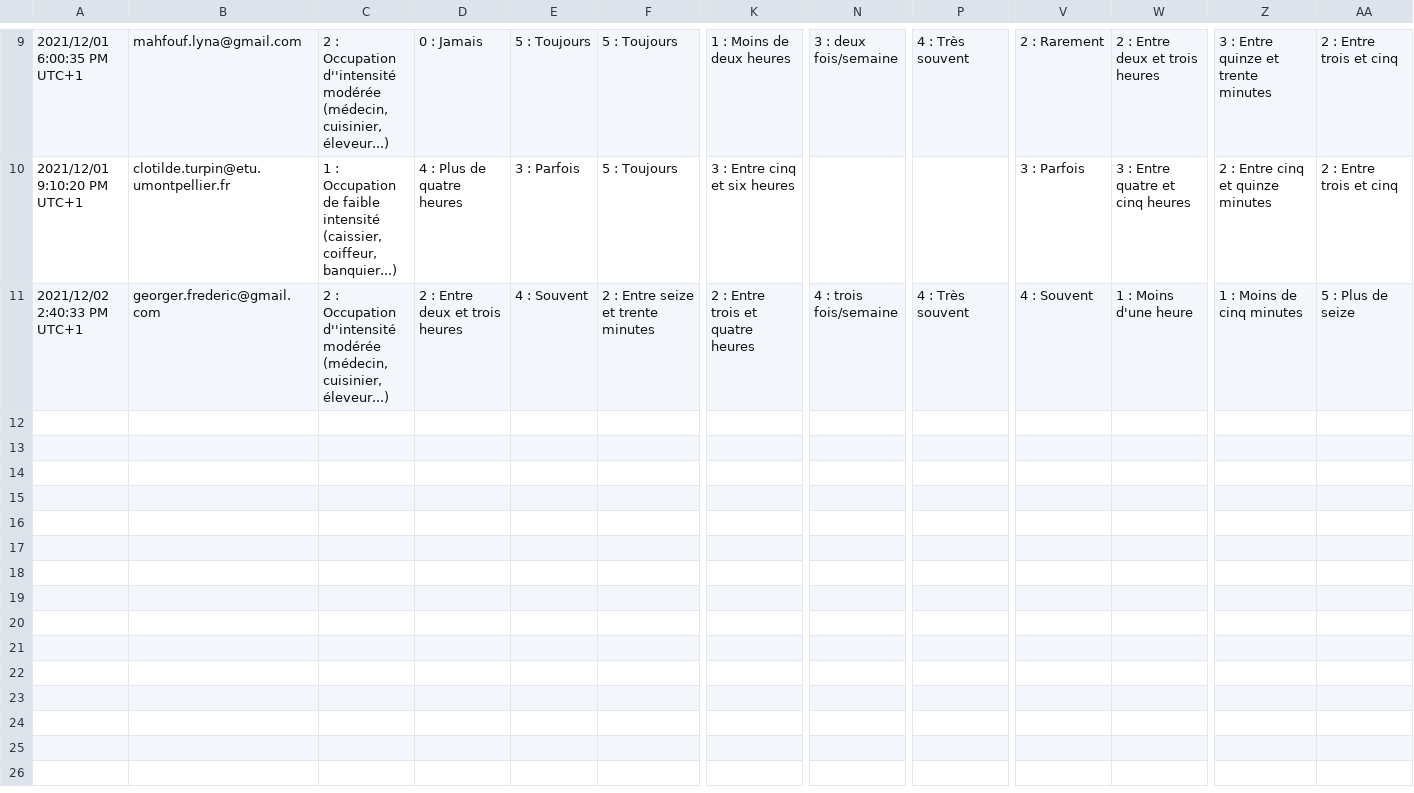
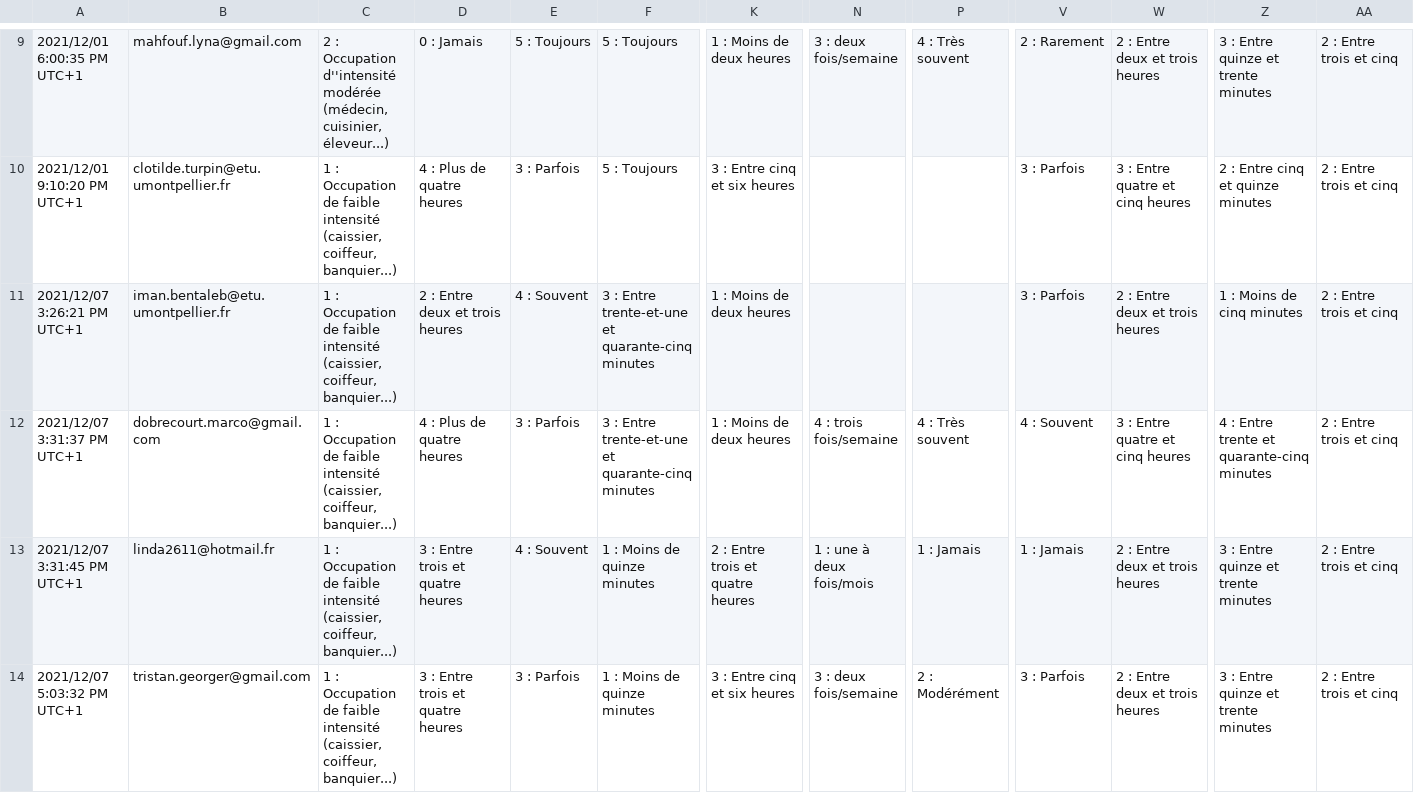
Before and after one commit to Tristanggr/Global-Activity-Score, a CSV file: DATA/Score Total d'Activité.csv, drawn as a sheet; only a part is shown, gaps mark what is left out; addresses are those after the commit; rows hold the shown columns only; the diff covers the shown part only; the diff names each change by its address in the sheet, - before the commit and + after, or states it on an @@ line.

```diff
--- a/DATA/Score Total d'Activité.csv
+++ b/DATA/Score Total d'Activité.csv
+row 11: 2021/12/07 3:26:21 PM UTC+1 | iman.bentaleb@etu.umontpellier.fr | 1 : Occupation de faible intensité (caissier, coiffeur, banquier...) | 2 : Entre deux et trois heures | 4 : Souvent | 3 : Entre trente-et-une et quarante-cinq minutes | 1 : Moins de deux heures |  |  | 3 : Parfois | 2 : Entre deux et trois heures | 1 : Moins de cinq minutes | 2 : Entre trois et cinq
+row 12: 2021/12/07 3:31:37 PM UTC+1 | dobrecourt.marco@gmail.com | 1 : Occupation de faible intensité (caissier, coiffeur, banquier...) | 4 : Plus de quatre heures | 3 : Parfois | 3 : Entre trente-et-une et quarante-cinq minutes | 1 : Moins de deux heures | 4 : trois fois/semaine | 4 : Très souvent | 4 : Souvent | 3 : Entre quatre et cinq heures | 4 : Entre trente et quarante-cinq minutes | 2 : Entre trois et cinq
+row 13: 2021/12/07 3:31:45 PM UTC+1 | linda2611@hotmail.fr | 1 : Occupation de faible intensité (caissier, coiffeur, banquier...) | 3 : Entre trois et quatre heures | 4 : Souvent | 1 : Moins de quinze minutes | 2 : Entre trois et quatre heures | 1 : une à deux fois/mois | 1 : Jamais | 1 : Jamais | 2 : Entre deux et trois heures | 3 : Entre quinze et trente minutes | 2 : Entre trois et cinq
-A14: 2021/12/02 2:40:33 PM UTC+1
+A14: 2021/12/07 5:03:32 PM UTC+1
-B14: georger.frederic@gmail.com
+B14: tristan.georger@gmail.com
-C14: 2 : Occupation d''intensité modérée (médecin, cuisinier, éleveur...)
+C14: 1 : Occupation de faible intensité (caissier, coiffeur, banquier...)
-D14: 2 : Entre deux et trois heures
+D14: 3 : Entre trois et quatre heures
-E14: 4 : Souvent
+E14: 3 : Parfois
-F14: 2 : Entre seize et trente minutes
+F14: 1 : Moins de quinze minutes
-K14: 2 : Entre trois et quatre heures
+K14: 3 : Entre cinq et six heures
-N14: 4 : trois fois/semaine
+N14: 3 : deux fois/semaine
-P14: 4 : Très souvent
+P14: 2 : Modérément
-V14: 4 : Souvent
+V14: 3 : Parfois
-W14: 1 : Moins d'une heure
+W14: 2 : Entre deux et trois heures
-Z14: 1 : Moins de cinq minutes
+Z14: 3 : Entre quinze et trente minutes
-AA14: 5 : Plus de seize
+AA14: 2 : Entre trois et cinq
```
Also changed, not shown: 3 edited cells elsewhere in this file, 4 other files.
